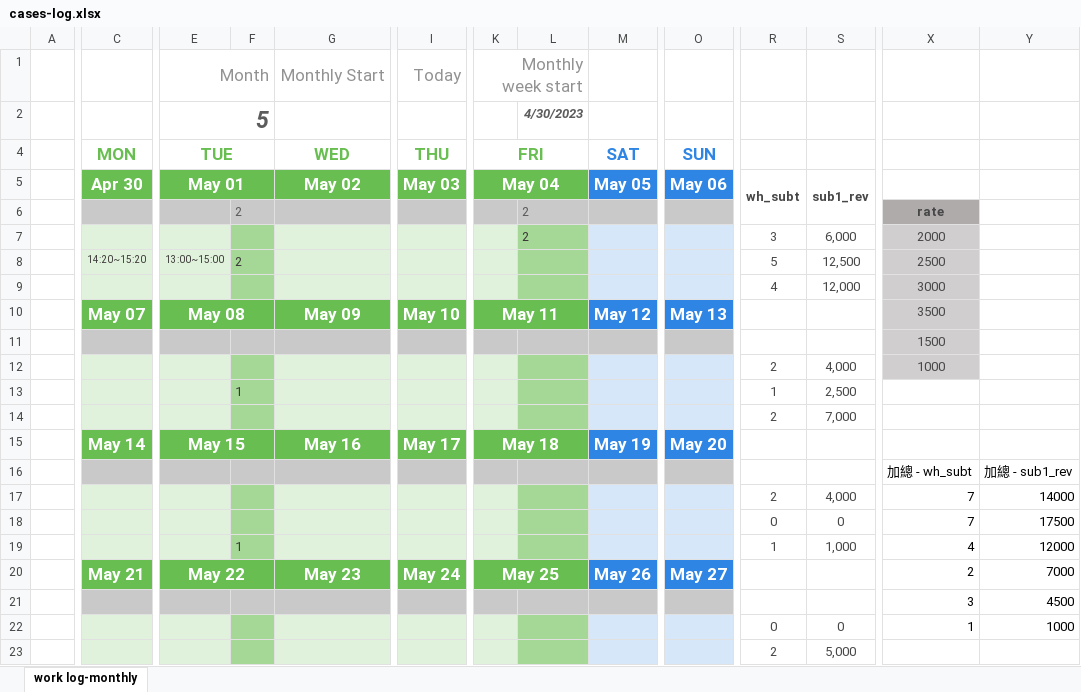
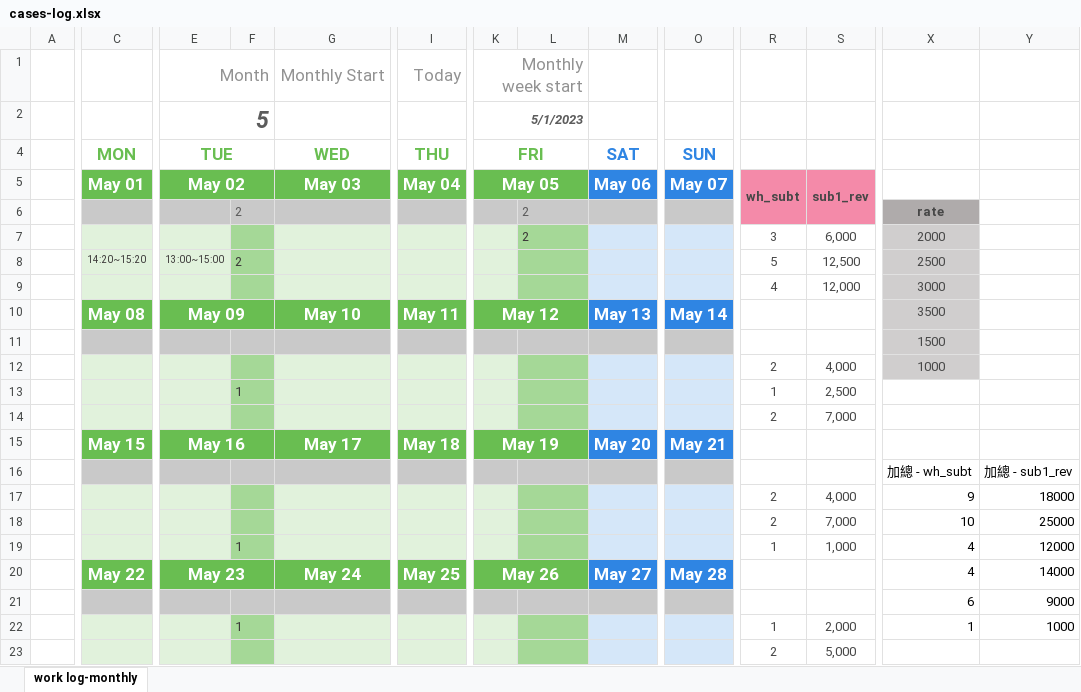
Before and after one commit to eslywadan/calendar, an Excel workbook: cases-log.xlsx, sheet work log-monthly, drawn as a sheet; only a part is shown, gaps mark what is left out; values as stored, in another font and other column widths than the file's, no borders; removed rows and columns are numbered as before the commit, all else as after; rows hold the shown columns only; the diff covers the shown part only; the diff names each change by its address in the sheet, - before the commit and + after, or states it on an @@ line.

Commit message:
upate case-log.xlsx add one week

```diff
--- a/cases-log.xlsx (sheet work log-monthly)
+++ b/cases-log.xlsx (sheet work log-monthly)
-K2: (empty)
+K2: 5/1/2023
+K2:L2 merged
-L2: 4/30/2023
+L2: (empty)
-C5: Apr 30
+C5: May 01
-E5: May 01
+E5: May 02
-G5: May 02
+G5: May 03
-I5: May 03
+I5: May 04
-K5: May 04
+K5: May 05
-M5: May 05
+M5: May 06
-O5: May 06
+O5: May 07
-R5:S6 fill: none
+R5:S6 fill: #F48AA9
-C10: May 07
+C10: May 08
-E10: May 08
+E10: May 09
-G10: May 09
+G10: May 10
-I10: May 10
+I10: May 11
-K10: May 11
+K10: May 12
-M10: May 12
+M10: May 13
-O10: May 13
+O10: May 14
-row 15:  | May 14 | May 15 |  | May 16 | May 17 | May 18 |  | May 19 | May 20
+row 15:  | May 15 | May 16 |  | May 17 | May 18 | May 19 |  | May 20 | May 21
-X17: 7
+X17: 9
-Y17: 14000
+Y17: 18000
-row 18:  |  |  |  |  |  |  |  |  |  | 0 | 0 | 7 | 17500
+row 18:  |  |  |  |  |  |  |  |  |  | 2 | 7,000 | 10 | 25000
-row 20:  | May 21 | May 22 |  | May 23 | May 24 | May 25 |  | May 26 | May 27 |  |  | 2 | 7000
-row 21:  |  |  |  |  |  |  |  |  |  |  |  | 3 | 4500
+row 20:  | May 22 | May 23 |  | May 24 | May 25 | May 26 |  | May 27 | May 28 |  |  | 4 | 14000
+row 21:  |  |  |  |  |  |  |  |  |  |  |  | 6 | 9000
-F22: (empty)
+F22: 1
-R22: 0
+R22: 1
-S22: 0
+S22: 2,000
```
Also changed, not shown: 5 added rows, 2 edited cells and cell formats elsewhere in this sheet, formulas that keep their value.
